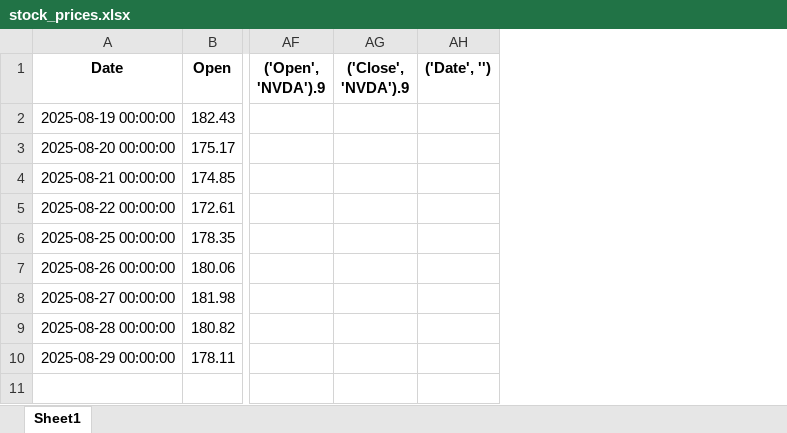
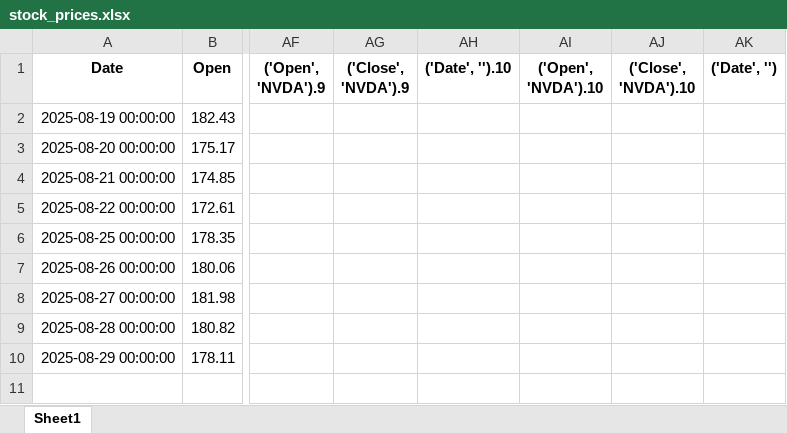
Before and after one commit to Ashkraze/Stocknews-Scrapper, an Excel workbook: stock_prices.xlsx, sheet Sheet1, drawn as a sheet; only a part is shown, gaps mark what is left out; values as stored, in another font and other column widths than the file's, no borders; the diff names each change by its address in the sheet, - before the commit and + after, or states it on an @@ line.

```diff
--- a/stock_prices.xlsx (sheet Sheet1)
+++ b/stock_prices.xlsx (sheet Sheet1)
+column AH (('Date', '').10), empty
+column AI (('Open', 'NVDA').10), empty
+column AJ (('Close', 'NVDA').10), empty
```
